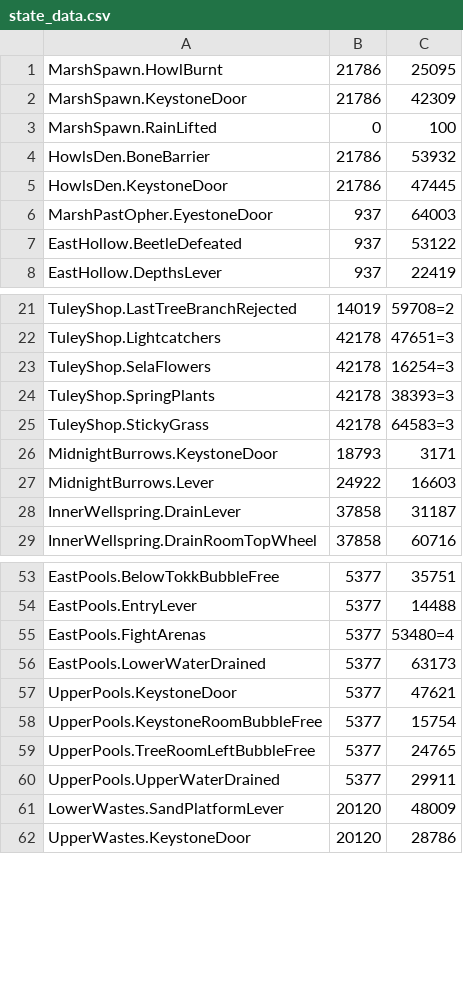
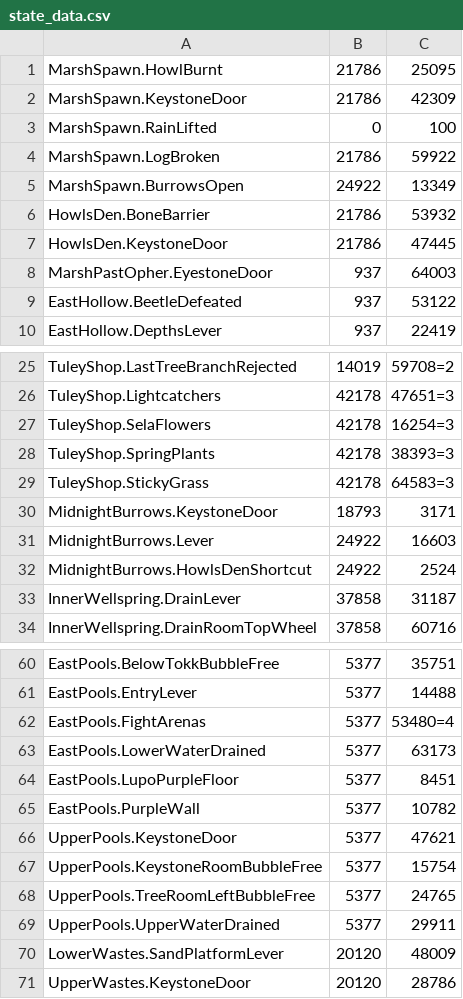
Before and after one commit to SiriusAshling/Ori2RandoStats, a CSV file: state_data.csv, drawn as a sheet; only a part is shown, gaps mark what is left out; the diff covers the shown part only.

```diff
--- a/state_data.csv
+++ b/state_data.csv
@@ -3,2 +3,4 @@ MarshSpawn.KeystoneDoor, 21786, 42309
 MarshSpawn.RainLifted, 0, 100
+MarshSpawn.LogBroken, 21786, 59922
+MarshSpawn.BurrowsOpen, 24922, 13349
 HowlsDen.BoneBarrier, 21786, 53932
@@ -27,2 +31,3 @@ MidnightBurrows.KeystoneDoor, 18793, 3171
 MidnightBurrows.Lever, 24922, 16603
+MidnightBurrows.HowlsDenShortcut, 24922, 2524
 InnerWellspring.DrainLever, 37858, 31187
@@ -56,2 +63,4 @@ EastPools.FightArenas, 5377, 53480=4
 EastPools.LowerWaterDrained, 5377, 63173
+EastPools.LupoPurpleFloor, 5377, 8451
+EastPools.PurpleWall, 5377, 10782
 UpperPools.KeystoneDoor, 5377, 47621
```
Also changed, not shown: 10 added rows and 2 edited cells elsewhere in this file, loc_data.csv, 38 other files.
